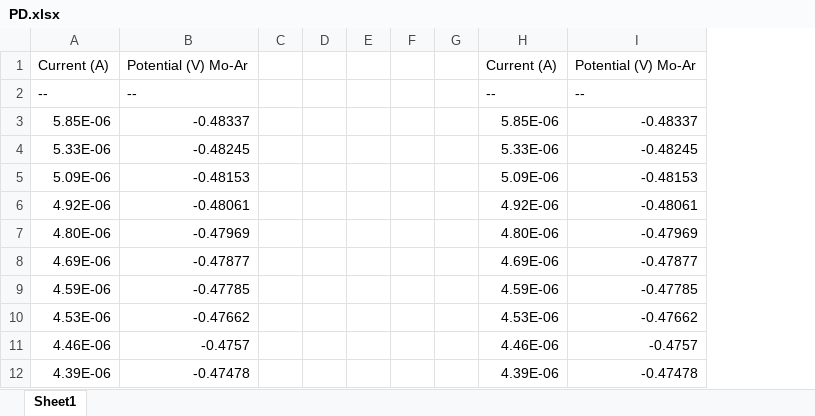
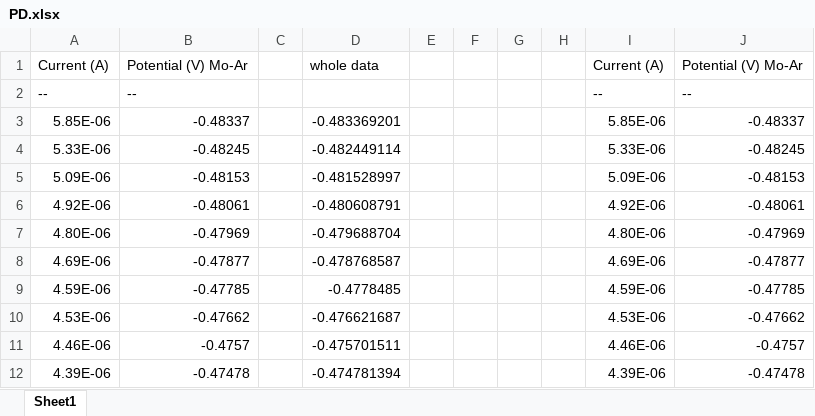
Before and after one commit to shortlab/2025-Mo-RAC, an Excel workbook: Electrochemical test/Irradiated/1/PD.xlsx, sheet Sheet1, drawn as a sheet; only a part is shown; values as stored, in another font and other column widths than the file's, no borders; removed rows and columns are numbered as before the commit, all else as after; the diff names each change by its address in the sheet, - before the commit and + after, or states it on an @@ line.

```diff
--- a/Electrochemical test/Irradiated/1/PD.xlsx (sheet Sheet1)
+++ b/Electrochemical test/Irradiated/1/PD.xlsx (sheet Sheet1)
-column D, empty
+column D, rows 1-12: whole data |  | -0.483369201 | -0.482449114 | -0.481528997 | -0.480608791 | -0.479688704 | -0.478768587 | -0.4778485 | -0.476621687 | -0.475701511 | -0.474781394
+column H, empty
```
Also changed, not shown: 22 other files.
